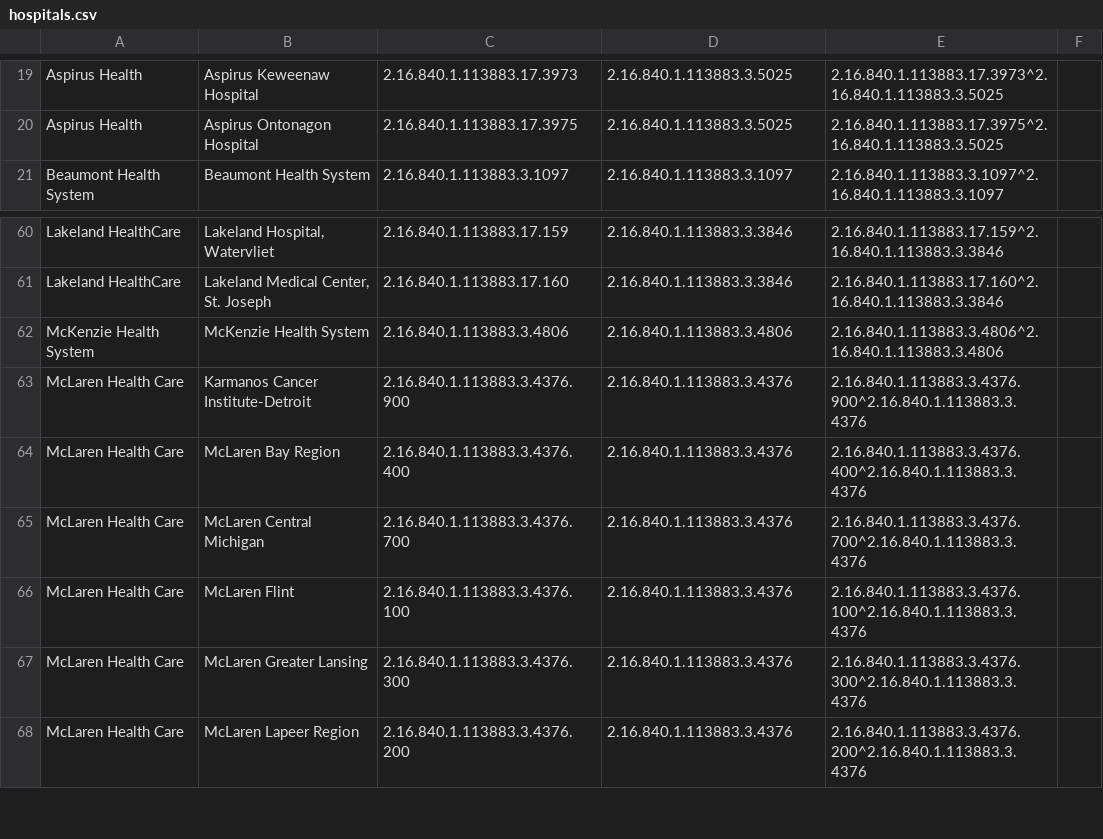
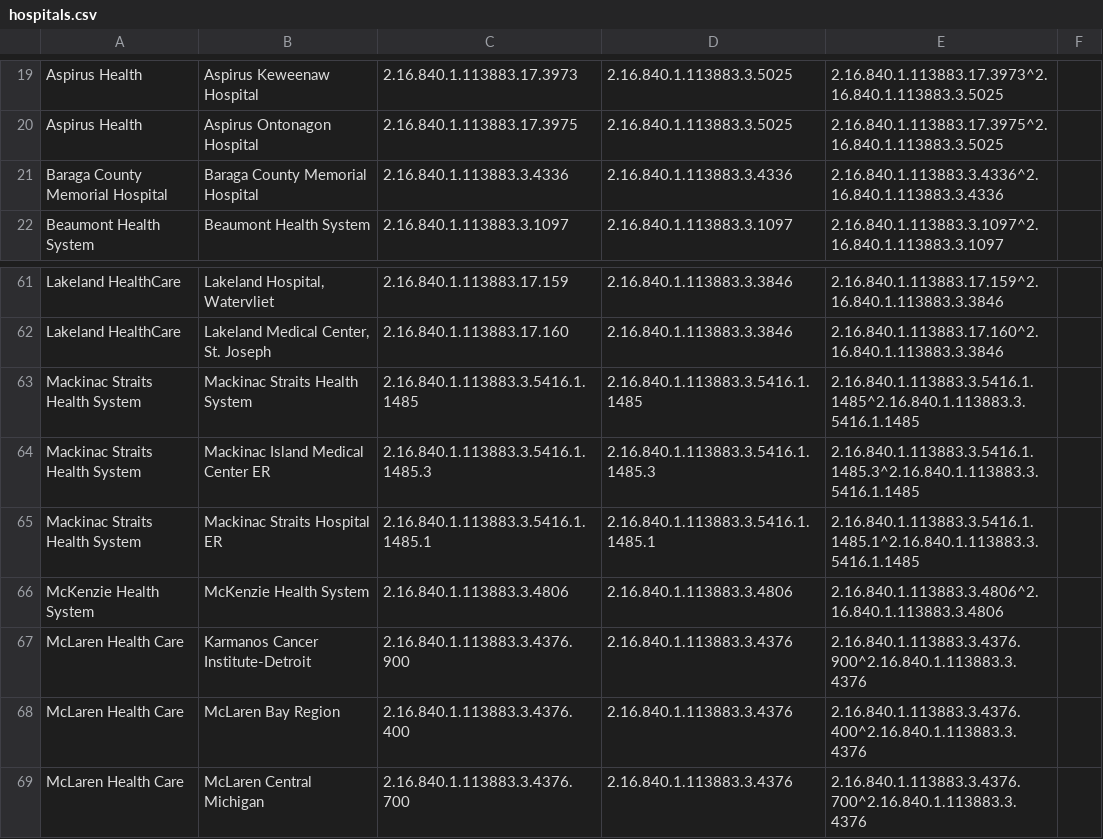
Before and after one commit to informationsoftworks/mihin, a CSV file: oids/hospitals.csv, drawn as a sheet; only a part is shown, gaps mark what is left out; the shorter side is filled out with more unchanged rows; the diff names each change by its address in the sheet, - before the commit and + after, or states it on an @@ line.

```diff
--- a/oids/hospitals.csv
+++ b/oids/hospitals.csv
+row 21: Baraga County Memorial Hospital | Baraga County Memorial Hospital | 2.16.840.1.113883.3.4336 | 2.16.840.1.113883.3.4336 | 2.16.840.1.113883.3.4336^2.16.840.1.113883.3.4336
+row 63: Mackinac Straits Health System | Mackinac Straits Health System | 2.16.840.1.113883.3.5416.1.1485 | 2.16.840.1.113883.3.5416.1.1485 | 2.16.840.1.113883.3.5416.1.1485^2.16.840.1.113883.3.5416.1.1485
+row 64: Mackinac Straits Health System | Mackinac Island Medical Center ER | 2.16.840.1.113883.3.5416.1.1485.3 | 2.16.840.1.113883.3.5416.1.1485.3 | 2.16.840.1.113883.3.5416.1.1485.3^2.16.840.1.113883.3.5416.1.1485
+row 65: Mackinac Straits Health System | Mackinac Straits Hospital ER | 2.16.840.1.113883.3.5416.1.1485.1 | 2.16.840.1.113883.3.5416.1.1485.1 | 2.16.840.1.113883.3.5416.1.1485.1^2.16.840.1.113883.3.5416.1.1485
```
Also changed, not shown: oids/snfs.csv.
